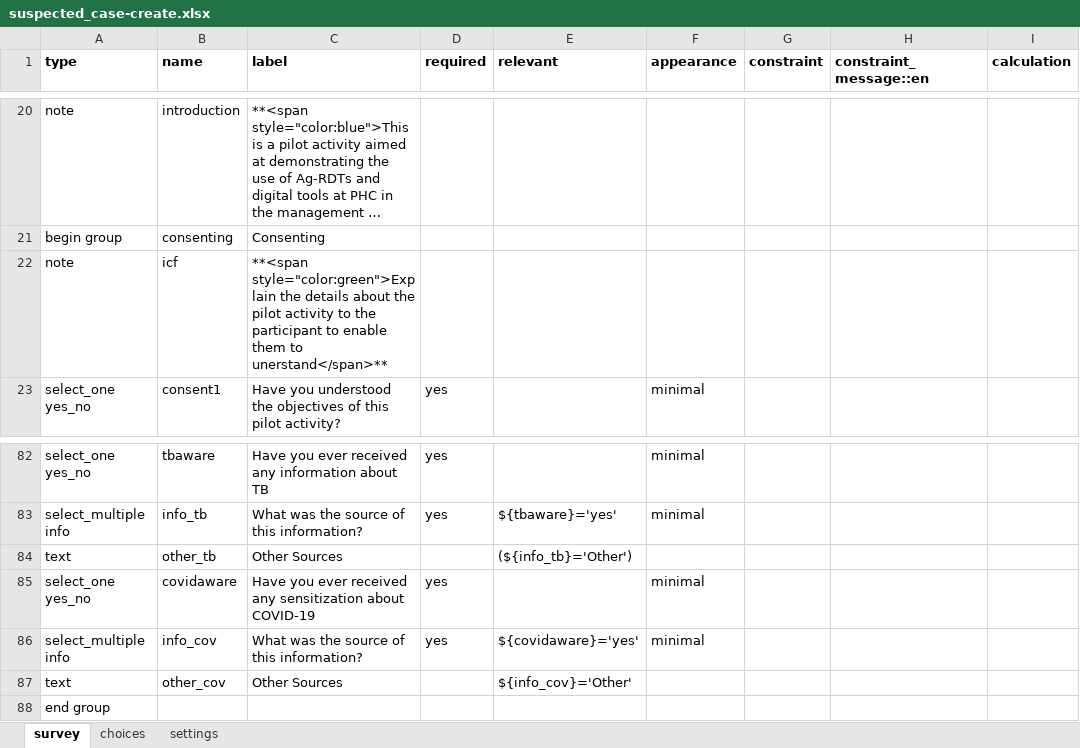
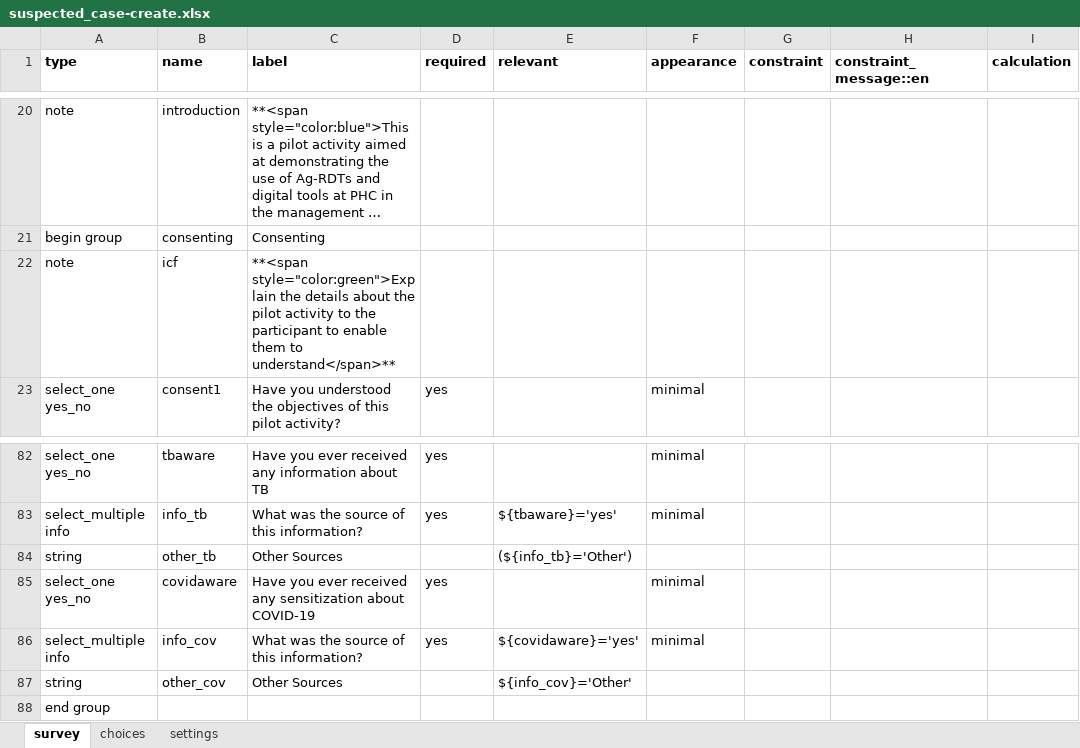
Before and after one commit to oyierp/Bodaboda_Test, an Excel workbook: config-boda-moh-ke-master/forms/contact/suspected_case-create.xlsx, sheet survey, drawn as a sheet; only a part is shown, gaps mark what is left out; long unchanged cells end in …; values as stored, in another font and other column widths than the file's, no borders; conditional formats not drawn; the diff names each change by its address in the sheet, - before the commit and + after, or states it on an @@ line.

```diff
--- a/config-boda-moh-ke-master/forms/contact/suspected_case-create.xlsx (sheet survey)
+++ b/config-boda-moh-ke-master/forms/contact/suspected_case-create.xlsx (sheet survey)
-C22 (label): …them to unerstand</span>**
+C22 (label): …them to understand</span>**
-A84 (type): text
+A84 (type): string
-A87 (type): text
+A87 (type): string
```
Also changed, not shown: sheet choices, sheet settings.
